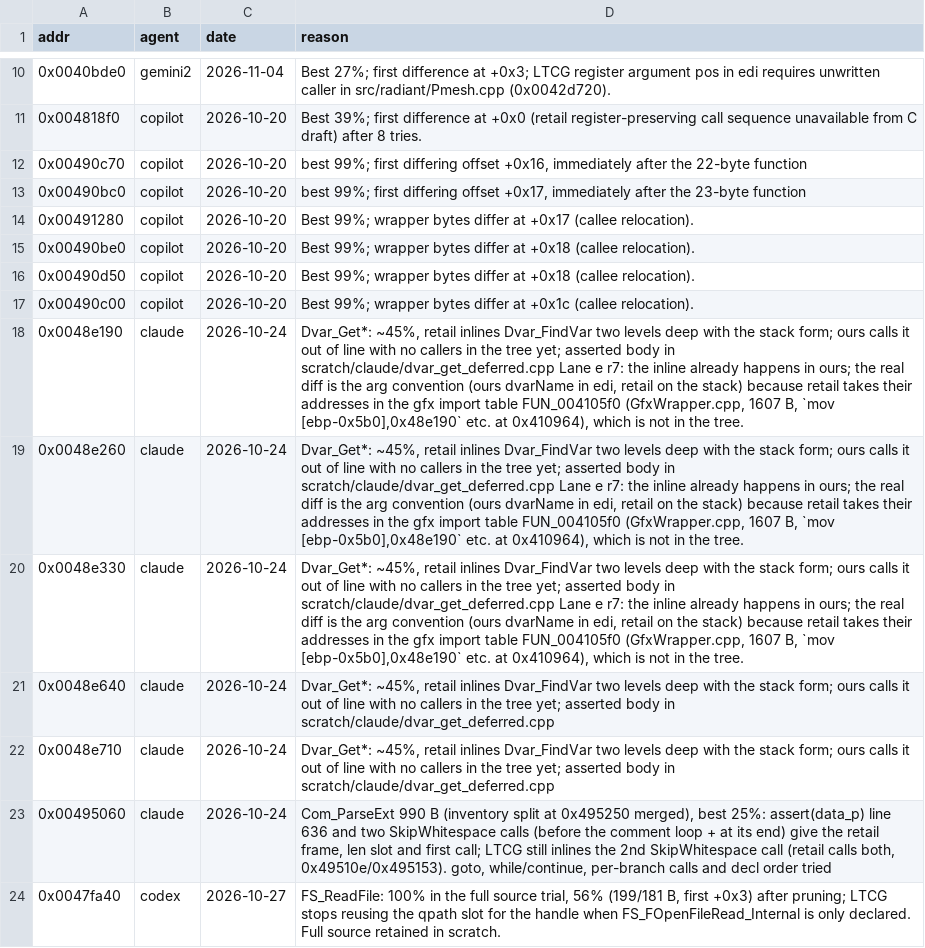
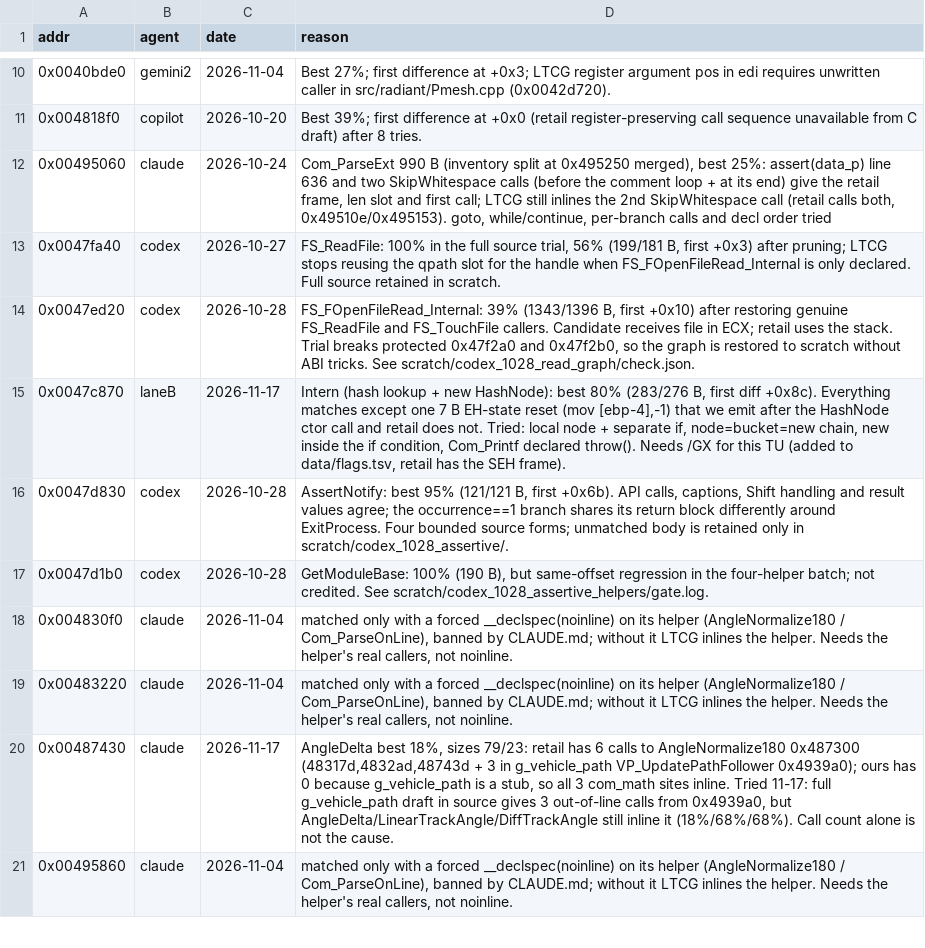
Before and after one commit to nawaftahir/cod2_wip, a TSV file: ledger/defer.tsv, drawn as a sheet; only a part is shown, gaps mark what is left out; the shorter side is filled out with more unchanged rows.

Commit message:
GfxWrapper: refimport loader +5, dvar getters/setters +11

```diff
--- a/ledger/defer.tsv
+++ b/ledger/defer.tsv
@@ -11,13 +11,2 @@ addr	agent	date	reason
 0x004818f0	copilot	2026-10-20	Best 39%; first difference at +0x0 (retail register-preserving call sequence unavailable from C draft) after 8 tries.
-0x00490c70	copilot	2026-10-20	best 99%; first differing offset +0x16, immediately after the 22-byte function
-0x00490bc0	copilot	2026-10-20	best 99%; first differing offset +0x17, immediately after the 23-byte function
-0x00491280	copilot	2026-10-20	Best 99%; wrapper bytes differ at +0x17 (callee relocation).
-0x00490be0	copilot	2026-10-20	Best 99%; wrapper bytes differ at +0x18 (callee relocation).
-0x00490d50	copilot	2026-10-20	Best 99%; wrapper bytes differ at +0x18 (callee relocation).
-0x00490c00	copilot	2026-10-20	Best 99%; wrapper bytes differ at +0x1c (callee relocation).
-0x0048e190	claude	2026-10-24	Dvar_Get*: ~45%, retail inlines Dvar_FindVar two levels deep with the stack form; ours calls it out of line with no callers in the tree yet; asserted body in scratch/claude/dvar_get_deferred.cpp Lane e r7: the inline already happens in ours; the real diff is the arg convention (ours dvarName in edi, retail on the stack) because retail takes their addresses in the gfx import table FUN_004105f0 (GfxWrapper.cpp, 1607 B, `mov [ebp-0x5b0],0x48e190` etc. at 0x410964), which is not in the tree.
-0x0048e260	claude	2026-10-24	Dvar_Get*: ~45%, retail inlines Dvar_FindVar two levels deep with the stack form; ours calls it out of line with no callers in the tree yet; asserted body in scratch/claude/dvar_get_deferred.cpp Lane e r7: the inline already happens in ours; the real diff is the arg convention (ours dvarName in edi, retail on the stack) because retail takes their addresses in the gfx import table FUN_004105f0 (GfxWrapper.cpp, 1607 B, `mov [ebp-0x5b0],0x48e190` etc. at 0x410964), which is not in the tree.
-0x0048e330	claude	2026-10-24	Dvar_Get*: ~45%, retail inlines Dvar_FindVar two levels deep with the stack form; ours calls it out of line with no callers in the tree yet; asserted body in scratch/claude/dvar_get_deferred.cpp Lane e r7: the inline already happens in ours; the real diff is the arg convention (ours dvarName in edi, retail on the stack) because retail takes their addresses in the gfx import table FUN_004105f0 (GfxWrapper.cpp, 1607 B, `mov [ebp-0x5b0],0x48e190` etc. at 0x410964), which is not in the tree.
-0x0048e640	claude	2026-10-24	Dvar_Get*: ~45%, retail inlines Dvar_FindVar two levels deep with the stack form; ours calls it out of line with no callers in the tree yet; asserted body in scratch/claude/dvar_get_deferred.cpp
-0x0048e710	claude	2026-10-24	Dvar_Get*: ~45%, retail inlines Dvar_FindVar two levels deep with the stack form; ours calls it out of line with no callers in the tree yet; asserted body in scratch/claude/dvar_get_deferred.cpp
 0x00495060	claude	2026-10-24	Com_ParseExt 990 B (inventory split at 0x495250 merged), best 25%: assert(data_p) line 636 and two SkipWhitespace calls (before the comment loop + at its end) give the retail frame, len slot and first call; LTCG still inlines the 2nd SkipWhitespace call (retail calls both, 0x49510e/0x495153). goto, while/continue, per-branch calls and decl order tried
```
Also changed, not shown: ledger/matches.tsv, 3 other files.
